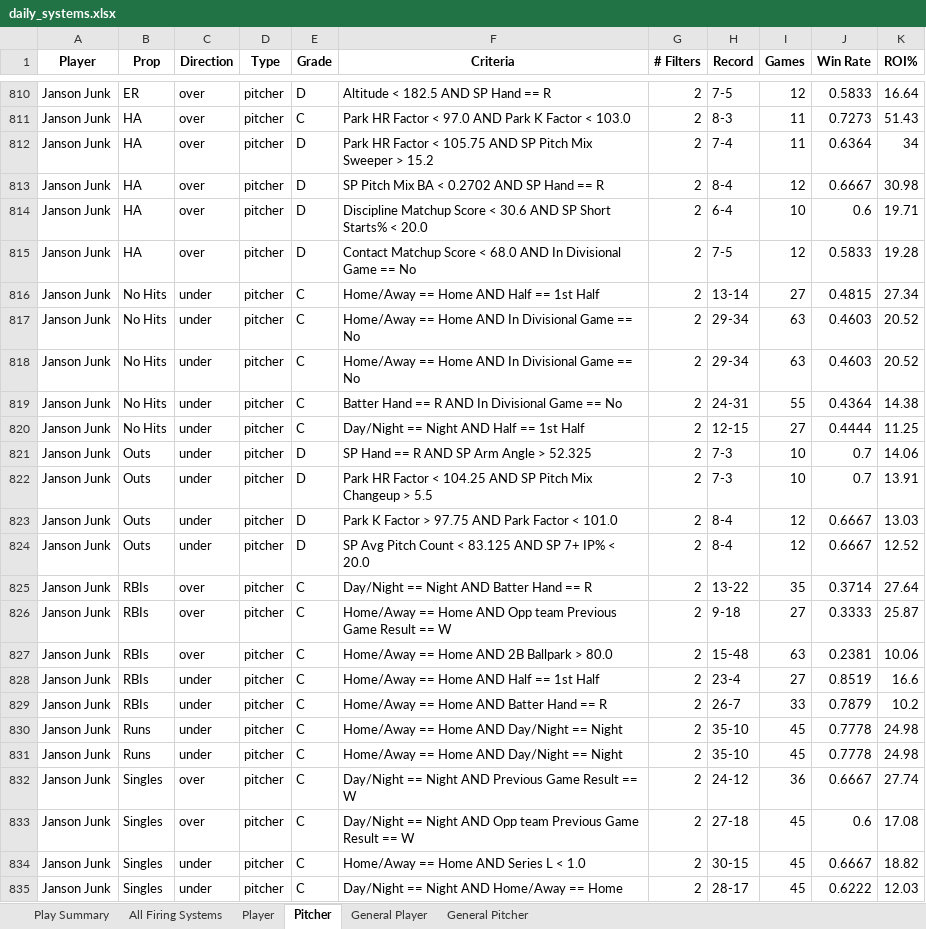
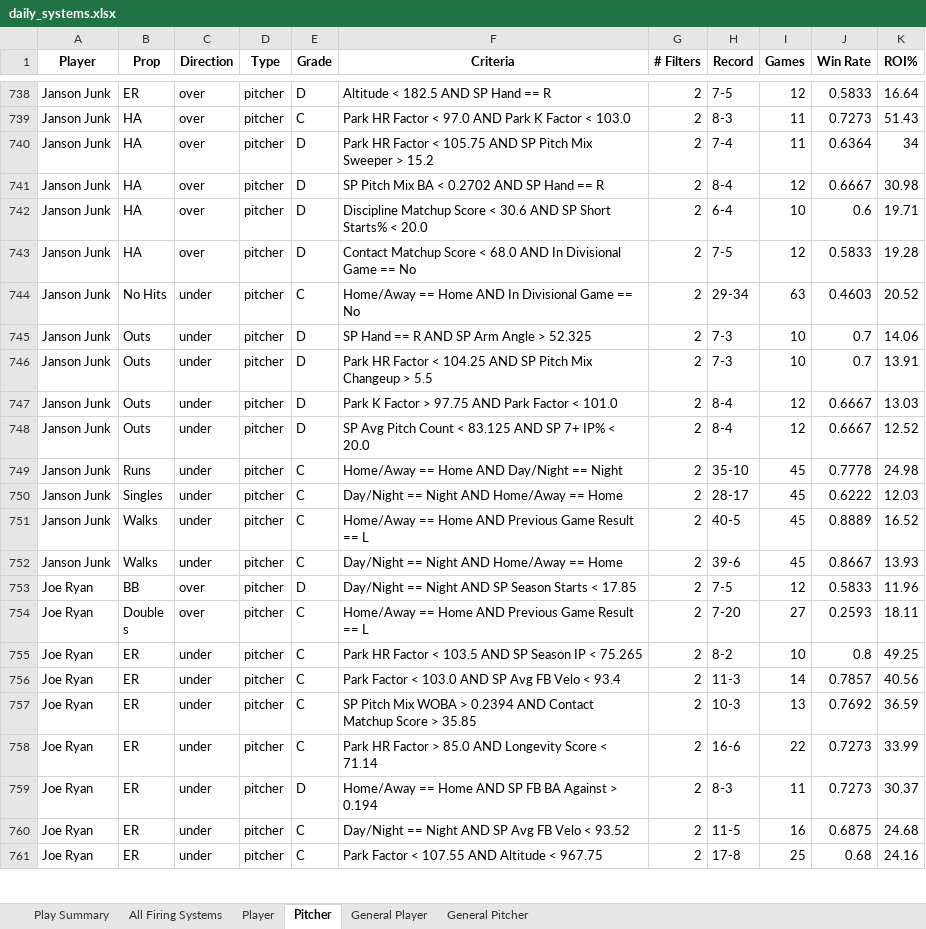
Before and after one commit to 2alexjohnson2-hub/itlb-card, an Excel workbook: daily_systems.xlsx, sheet Pitcher, drawn as a sheet; only a part is shown, gaps mark what is left out; the shorter side is filled out with more unchanged rows; values as stored, in another font and other column widths than the file's, no borders; the diff covers the shown part only; the diff names each change by its address in the sheet, - before the commit and + after, or states it on an @@ line.

```diff
--- a/daily_systems.xlsx (sheet Pitcher)
+++ b/daily_systems.xlsx (sheet Pitcher)
-row 816: Janson Junk | No Hits | under | pitcher | C | Home/Away == Home AND Half == 1st Half | 2 | 13-14 | 27 | 0.4815 | 27.34
-row 818: Janson Junk | No Hits | under | pitcher | C | Home/Away == Home AND In Divisional Game == No | 2 | 29-34 | 63 | 0.4603 | 20.52
-row 819: Janson Junk | No Hits | under | pitcher | C | Batter Hand == R AND In Divisional Game == No | 2 | 24-31 | 55 | 0.4364 | 14.38
-row 820: Janson Junk | No Hits | under | pitcher | C | Day/Night == Night AND Half == 1st Half | 2 | 12-15 | 27 | 0.4444 | 11.25
-row 825: Janson Junk | RBIs | over | pitcher | C | Day/Night == Night AND Batter Hand == R | 2 | 13-22 | 35 | 0.3714 | 27.64
-row 826: Janson Junk | RBIs | over | pitcher | C | Home/Away == Home AND Opp team Previous Game Result == W | 2 | 9-18 | 27 | 0.3333 | 25.87
-row 827: Janson Junk | RBIs | over | pitcher | C | Home/Away == Home AND 2B Ballpark > 80.0 | 2 | 15-48 | 63 | 0.2381 | 10.06
-row 828: Janson Junk | RBIs | under | pitcher | C | Home/Away == Home AND Half == 1st Half | 2 | 23-4 | 27 | 0.8519 | 16.6
-row 829: Janson Junk | RBIs | under | pitcher | C | Home/Away == Home AND Batter Hand == R | 2 | 26-7 | 33 | 0.7879 | 10.2
-row 831: Janson Junk | Runs | under | pitcher | C | Home/Away == Home AND Day/Night == Night | 2 | 35-10 | 45 | 0.7778 | 24.98
-row 832: Janson Junk | Singles | over | pitcher | C | Day/Night == Night AND Previous Game Result == W | 2 | 24-12 | 36 | 0.6667 | 27.74
-row 833: Janson Junk | Singles | over | pitcher | C | Day/Night == Night AND Opp team Previous Game Result == W | 2 | 27-18 | 45 | 0.6 | 17.08
-row 834: Janson Junk | Singles | under | pitcher | C | Home/Away == Home AND Series L < 1.0 | 2 | 30-15 | 45 | 0.6667 | 18.82
```
Also changed, not shown: 132 removed rows elsewhere in this sheet, sheet All Firing Systems, sheet Player, sheet Play Summary, sheet General Player.
